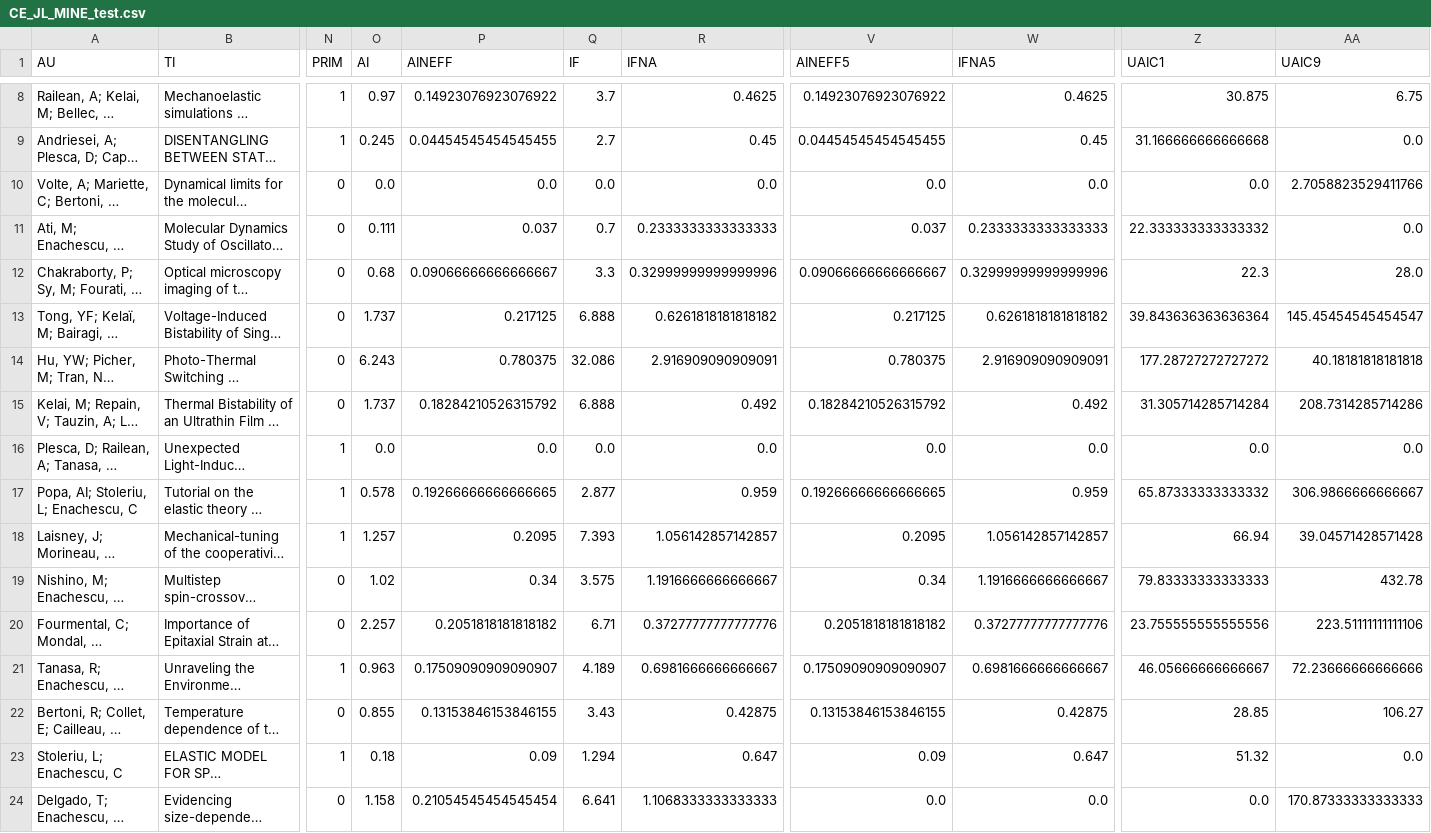
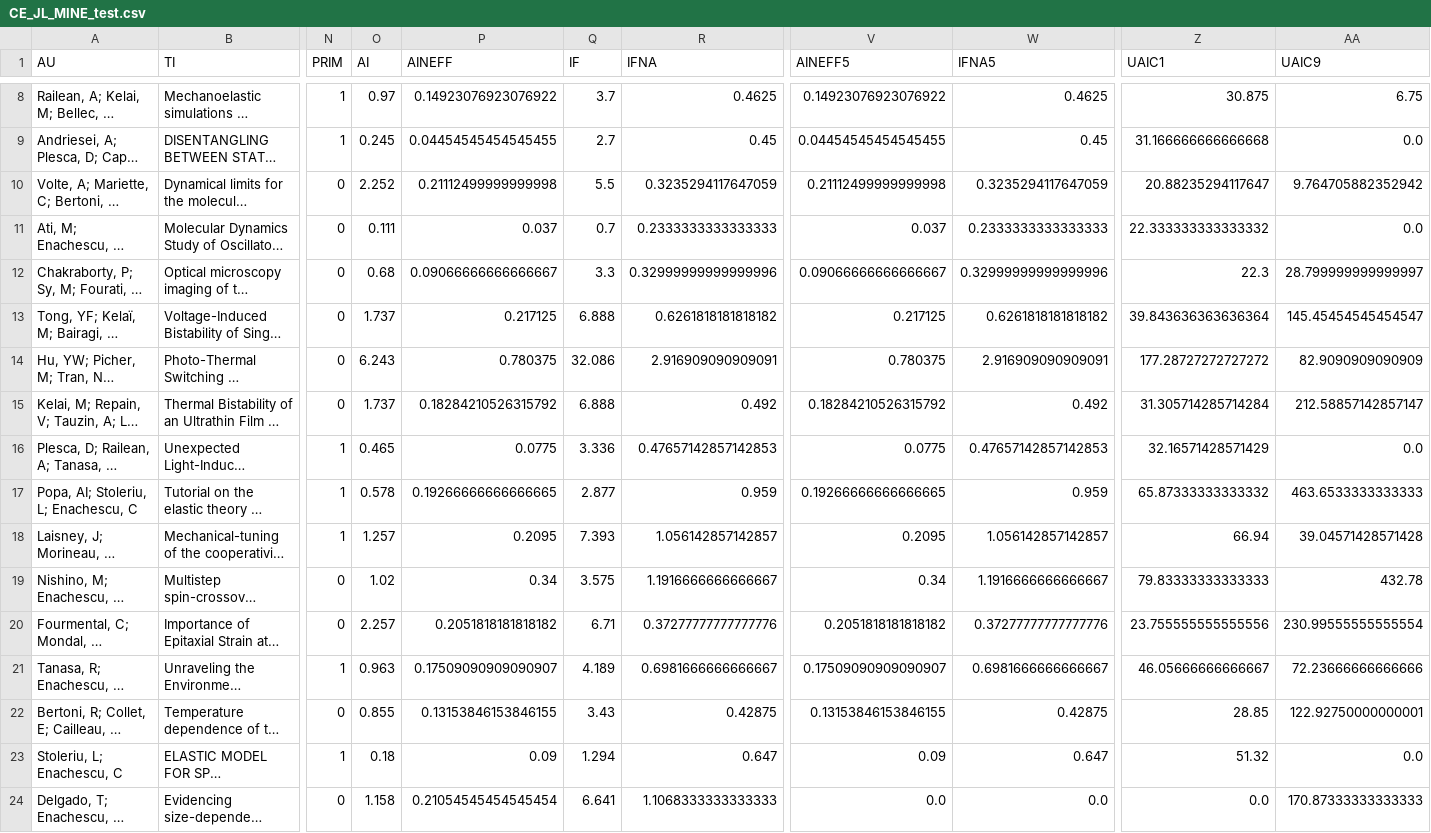
Before and after one commit to LaurentiuStoleriu/julia, a CSV file: ISI/CE_JL_MINE_test.csv, drawn as a sheet; only a part is shown, gaps mark what is left out; long unchanged cells end in …; the diff covers the shown part only; the diff names each change by its address in the sheet, - before the commit and + after, or states it on an @@ line.

```diff
--- a/ISI/CE_JL_MINE_test.csv
+++ b/ISI/CE_JL_MINE_test.csv
-O10 (AI): 0.0
+O10 (AI): 2.252
-P10 (AINEFF): 0.0
+P10 (AINEFF): 0.21112499999999998
-Q10 (IF): 0.0
+Q10 (IF): 5.5
-R10 (IFNA): 0.0
+R10 (IFNA): 0.3235294117647059
-V10 (AINEFF5): 0.0
+V10 (AINEFF5): 0.21112499999999998
-W10 (IFNA5): 0.0
+W10 (IFNA5): 0.3235294117647059
-Z10 (UAIC1): 0.0
+Z10 (UAIC1): 20.88235294117647
-AA10 (UAIC9): 2.7058823529411766
+AA10 (UAIC9): 9.764705882352942
-AA12 (UAIC9): 28.0
+AA12 (UAIC9): 28.799999999999997
-AA14 (UAIC9): 40.18181818181818
+AA14 (UAIC9): 82.9090909090909
-AA15 (UAIC9): 208.7314285714286
+AA15 (UAIC9): 212.58857142857147
-O16 (AI): 0.0
+O16 (AI): 0.465
-P16 (AINEFF): 0.0
+P16 (AINEFF): 0.0775
-Q16 (IF): 0.0
+Q16 (IF): 3.336
-R16 (IFNA): 0.0
+R16 (IFNA): 0.47657142857142853
-V16 (AINEFF5): 0.0
+V16 (AINEFF5): 0.0775
-W16 (IFNA5): 0.0
+W16 (IFNA5): 0.47657142857142853
-Z16 (UAIC1): 0.0
+Z16 (UAIC1): 32.16571428571429
-AA17 (UAIC9): 306.9866666666667
+AA17 (UAIC9): 463.6533333333333
-AA20 (UAIC9): 223.51111111111106
+AA20 (UAIC9): 230.99555555555554
-AA22 (UAIC9): 106.27
+AA22 (UAIC9): 122.92750000000001
```
Also changed, not shown: 33 edited cells elsewhere in this file, 8 other files.
